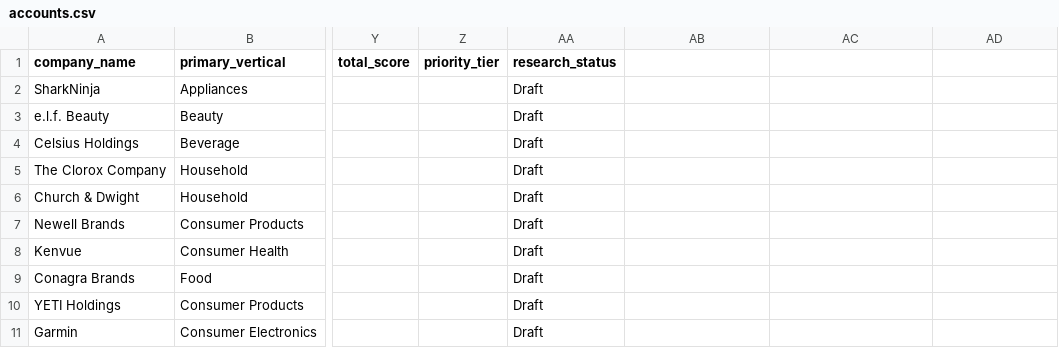
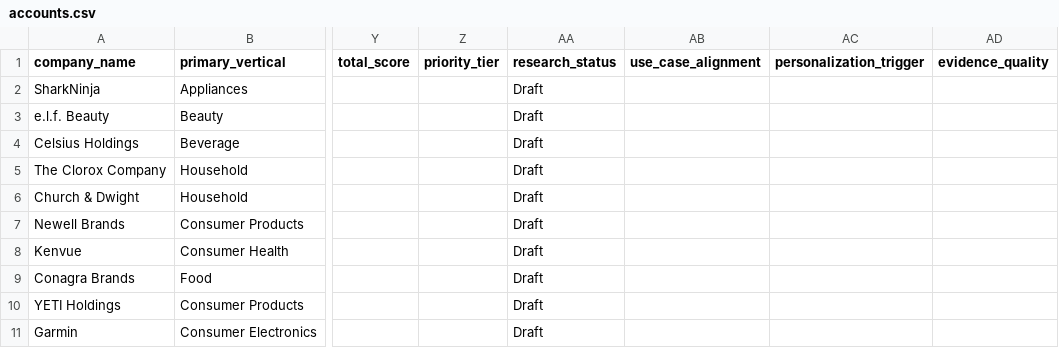
Before and after one commit to ryanbran5/ai-gtm-account-prioritization, a CSV file: data/accounts.csv, drawn as a sheet; only a part is shown, gaps mark what is left out; the diff names each change by its address in the sheet, - before the commit and + after, or states it on an @@ line.

Commit message:
Add scoring input fields

```diff
--- a/data/accounts.csv
+++ b/data/accounts.csv
-AB1: (empty)
+AB1: use_case_alignment
-AC1: (empty)
+AC1: personalization_trigger
-AD1: (empty)
+AD1: evidence_quality
```
